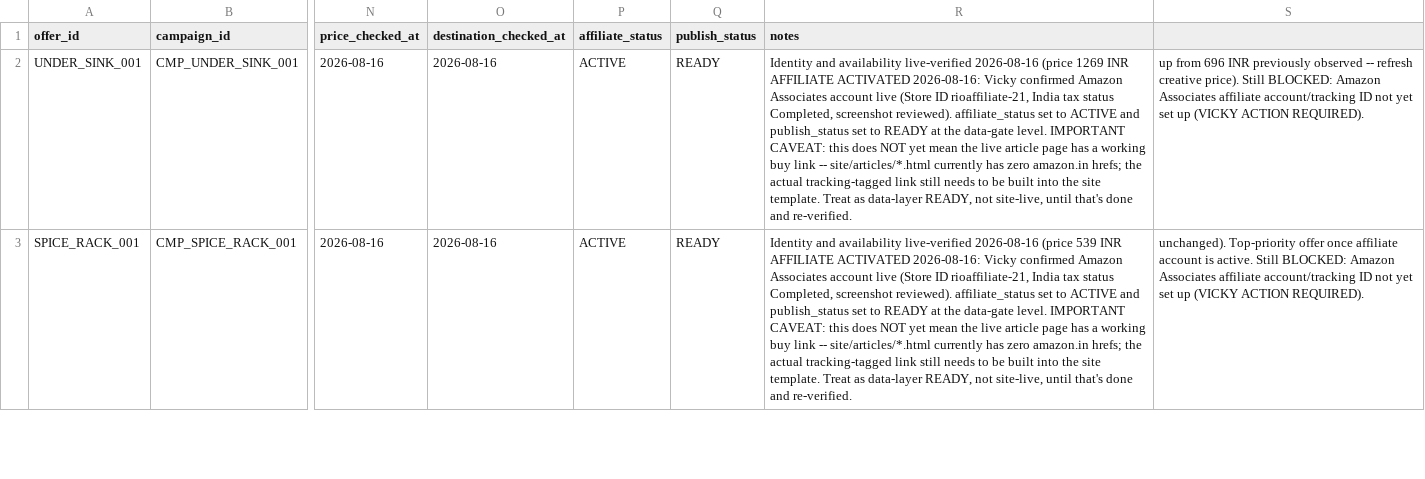
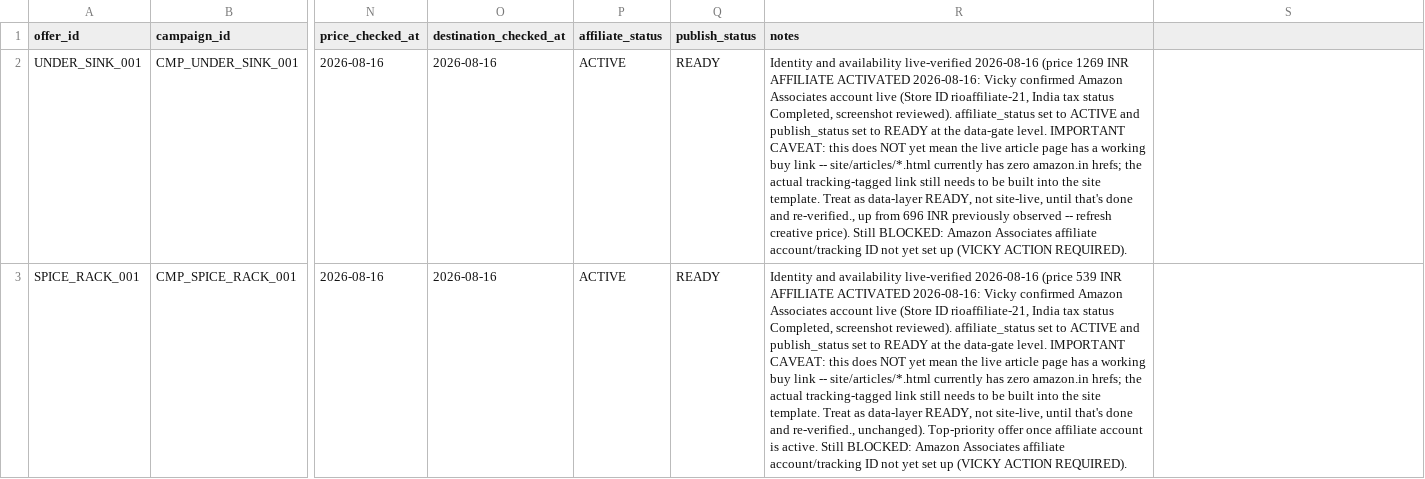
Before and after one commit to optimusprime2026vol1/rio-affiliate-engine-V2, a CSV file: data/offer_identity_registry.csv, drawn as a sheet; only a part is shown, gaps mark what is left out; the diff covers the shown part only; the diff names each change by its address in the sheet, - before the commit and + after, or states it on an @@ line.

```diff
--- a/data/offer_identity_registry.csv
+++ b/data/offer_identity_registry.csv
-R2 (notes): …done and re-verified.
+R2 (notes): …done and re-verified., up from 696 INR previously observed -- refresh creative price). Still BLOCKED: Amazon Associates affiliate account/tracking ID not yet set up (VICKY ACTION REQUIRED).
-S2: up from 696 INR previously observed -- refresh creative price). Still BLOCKED: Amazon Associates affiliate account/tracking ID not yet set up (VICKY ACTION REQUIRED).
+S2: (empty)
-R3 (notes): …done and re-verified.
+R3 (notes): …done and re-verified., unchanged). Top-priority offer once affiliate account is active. Still BLOCKED: Amazon Associates affiliate account/tracking ID not yet set up (VICKY ACTION REQUIRED).
-S3: unchanged). Top-priority offer once affiliate account is active. Still BLOCKED: Amazon Associates affiliate account/tracking ID not yet set up (VICKY ACTION REQUIRED).
+S3: (empty)
```
Also changed, not shown: 64 edited cells elsewhere in this file, data/ceo_action_queue.csv, data/content_queue.csv, 4 other files.
